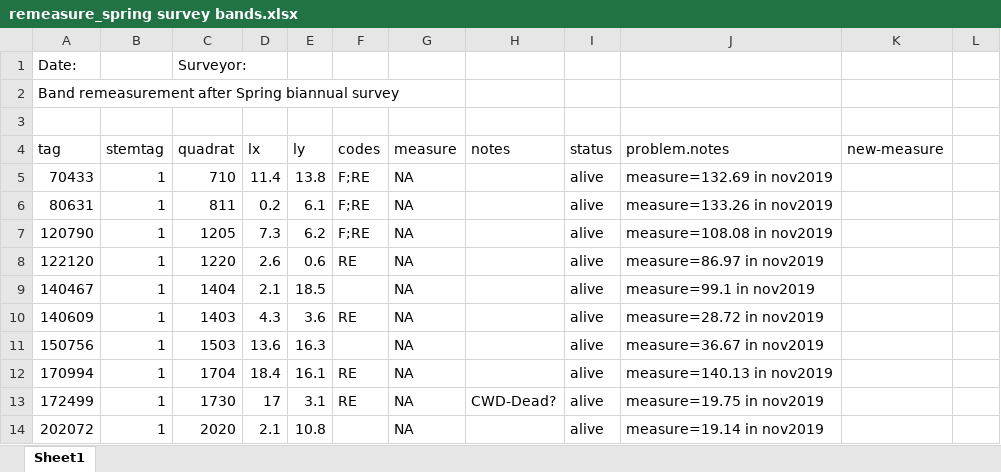
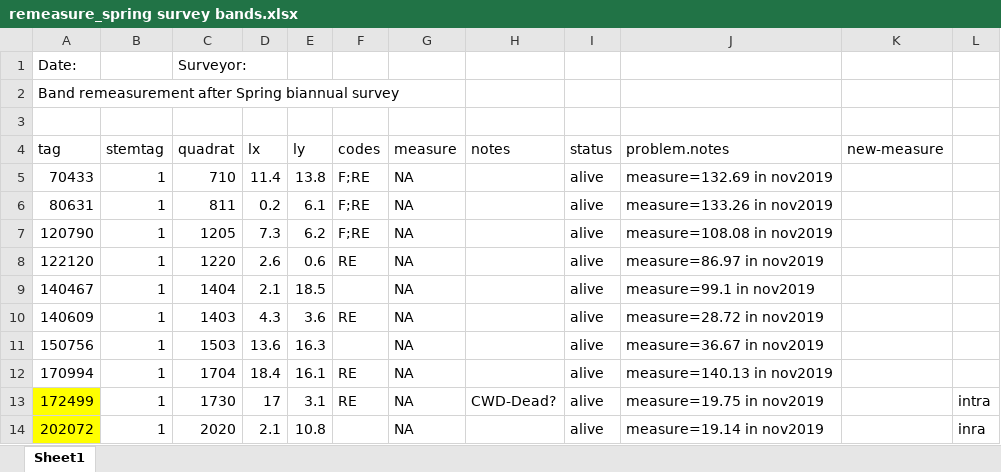
Before and after one commit to SCBI-ForestGEO/Dendrobands, an Excel workbook: resources/field_forms/2020/remeasure_spring survey bands.xlsx, sheet Sheet1, drawn as a sheet; values as stored, in another font and other column widths than the file's, no borders; the diff names each change by its address in the sheet, - before the commit and + after, or states it on an @@ line.

Commit message:
Update remeasure_spring survey bands.xlsx

```diff
--- a/resources/field_forms/2020/remeasure_spring survey bands.xlsx (sheet Sheet1)
+++ b/resources/field_forms/2020/remeasure_spring survey bands.xlsx (sheet Sheet1)
-A13:A14 fill: none
+A13:A14 fill: #FFFF00
-L13: (empty)
+L13: intra
-L14: (empty)
+L14: inra
```
